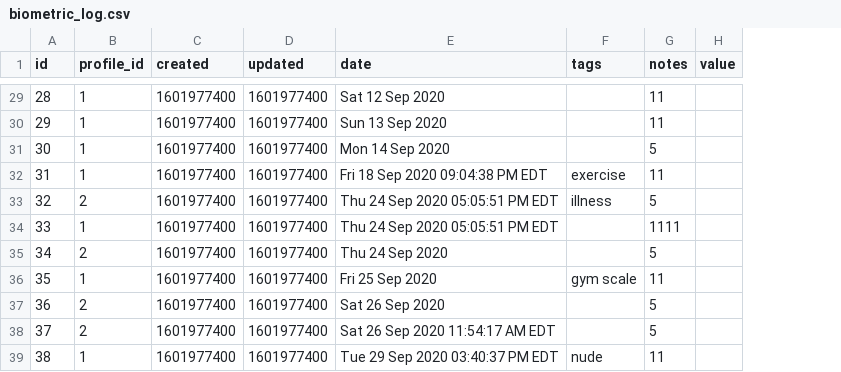
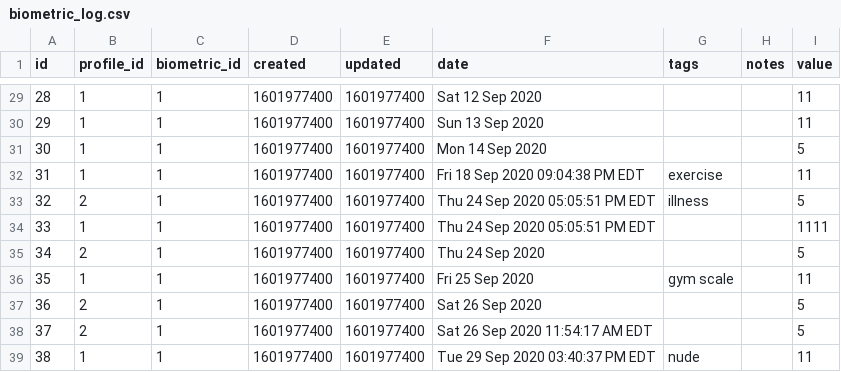
Before and after one commit to nutratech/nt-sqlite, a CSV file: sql/data/biometric_log.csv, drawn as a sheet; only a part is shown, gaps mark what is left out; addresses are those after the commit; the diff covers the shown part only; the diff names each change by its address in the sheet, - before the commit and + after, or states it on an @@ line.

```diff
--- a/sql/data/biometric_log.csv
+++ b/sql/data/biometric_log.csv
+column C (biometric_id), rows 29-39: all 1
-H29:H30 (notes): 11
+H29:H30 (notes): (empty)
-I29:I30 (value): (empty)
+I29:I30 (value): 11
-H31 (notes): 5
+H31 (notes): (empty)
-I31 (value): (empty)
+I31 (value): 5
-H32 (notes): 11
+H32 (notes): (empty)
-I32 (value): (empty)
+I32 (value): 11
-H33 (notes): 5
+H33 (notes): (empty)
-I33 (value): (empty)
+I33 (value): 5
-H34 (notes): 1111
+H34 (notes): (empty)
-I34 (value): (empty)
+I34 (value): 1111
-H35 (notes): 5
+H35 (notes): (empty)
-I35 (value): (empty)
+I35 (value): 5
-H36 (notes): 11
+H36 (notes): (empty)
-I36 (value): (empty)
+I36 (value): 11
-H37:H38 (notes): 5
+H37:H38 (notes): (empty)
-I37:I38 (value): (empty)
+I37:I38 (value): 5
-H39 (notes): 11
+H39 (notes): (empty)
-I39 (value): (empty)
+I39 (value): 11
```
Also changed, not shown: 50 edited cells elsewhere in this file.
